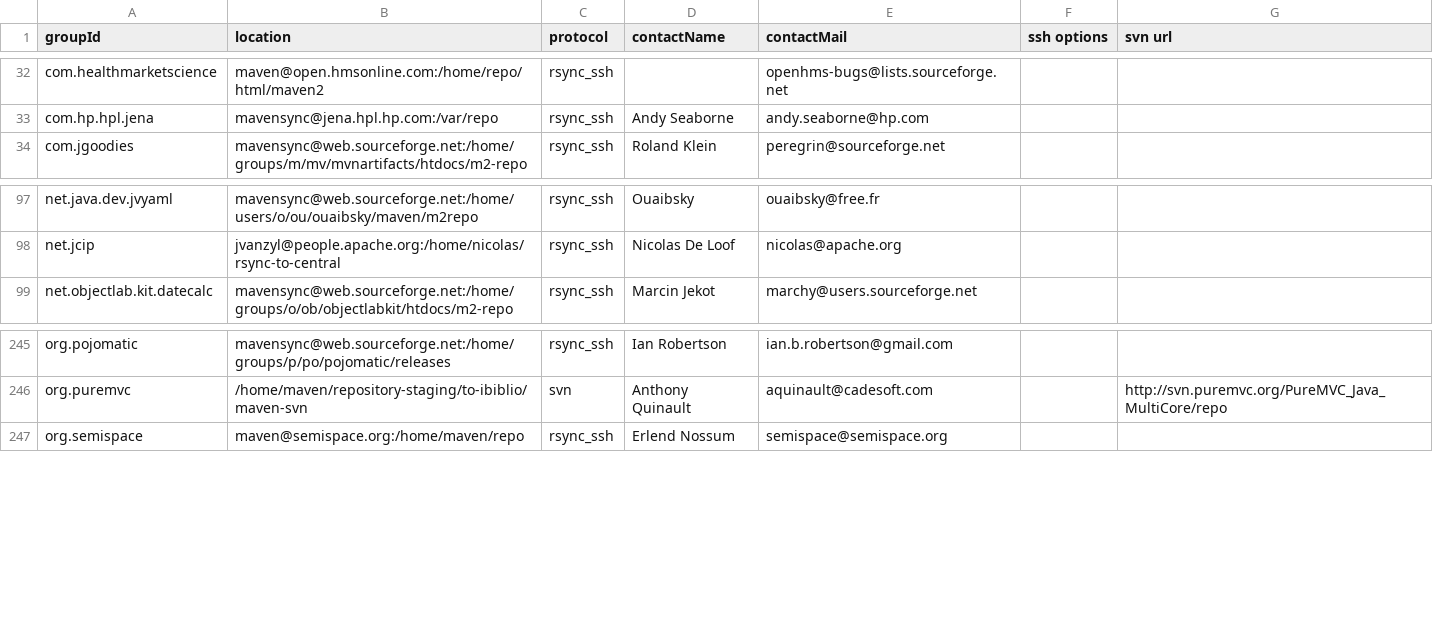
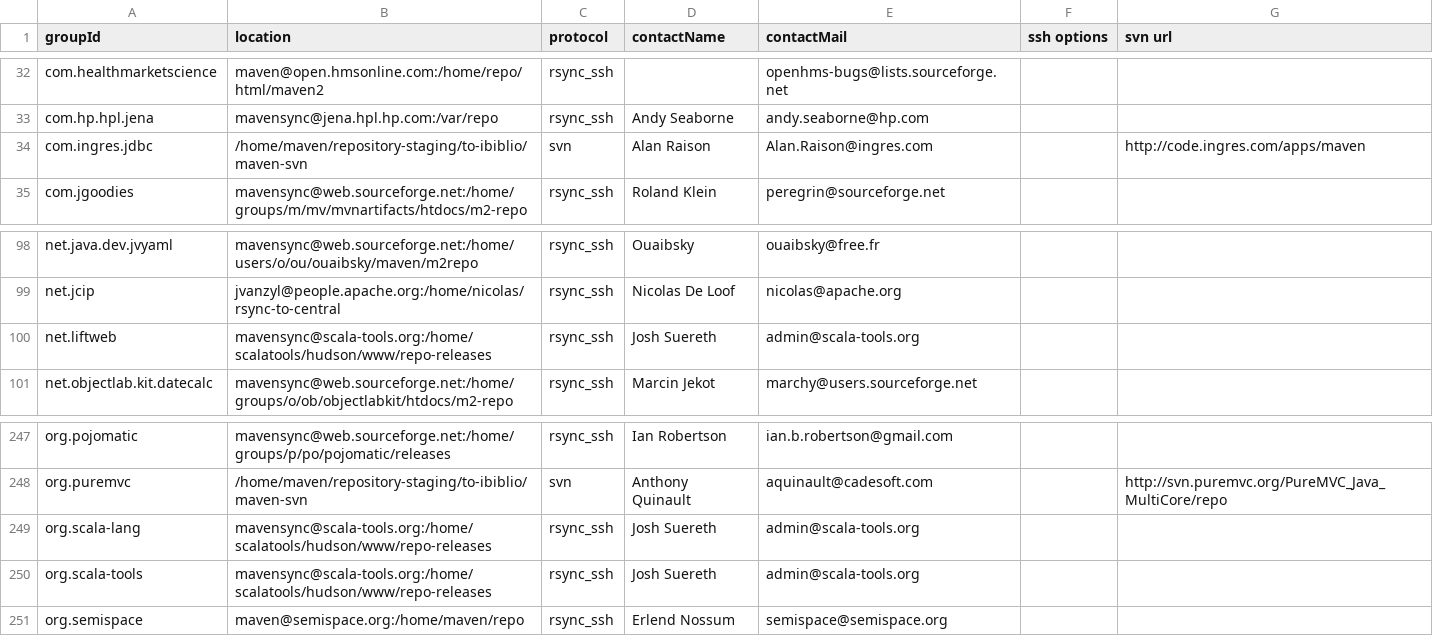
Before and after one commit to apache/maven-repository-tools, a CSV file: src/bin/synchronize/m2-sync/sync.csv, drawn as a sheet; only a part is shown, gaps mark what is left out.

Commit message:
[MAVENUPLOAD-2415]
git-svn-id: https://svn.apache.org/repos/asf/maven/repository-tools/trunk@792301 13f79535-47bb-0310-9956-ffa450edef68

```diff
--- a/src/bin/synchronize/m2-sync/sync.csv
+++ b/src/bin/synchronize/m2-sync/sync.csv
@@ -33,2 +33,3 @@
 "com.hp.hpl.jena","mavensync@jena.hpl.hp.com:/var/repo","rsync_ssh","Andy Seaborne","andy.seaborne@hp.com",,
+"com.ingres.jdbc","/home/maven/repository-staging/to-ibiblio/maven-svn","svn","Alan Raison","Alan.Raison@ingres.com",,http://code.ingres.com/apps/maven
 "com.jgoodies","mavensync@web.sourceforge.net:/home/groups/m/mv/mvnartifacts/htdocs/m2-repo","rsync_ssh","Roland Klein","peregrin@sourceforge.net",,
@@ -98,2 +99,3 @@
 "net.jcip","jvanzyl@people.apache.org:/home/nicolas/rsync-to-central","rsync_ssh","Nicolas De Loof","nicolas@apache.org",,
+"net.liftweb","mavensync@scala-tools.org:/home/scalatools/hudson/www/repo-releases","rsync_ssh","Josh Suereth","admin@scala-tools.org",,
 "net.objectlab.kit.datecalc","mavensync@web.sourceforge.net:/home/groups/o/ob/objectlabkit/htdocs/m2-repo","rsync_ssh","Marcin Jekot","marchy@users.sourceforge.net",,
@@ -246,2 +248,4 @@
 "org.puremvc","/home/maven/repository-staging/to-ibiblio/maven-svn","svn","Anthony Quinault","aquinault@cadesoft.com",,"http://svn.puremvc.org/PureMVC_Java_MultiCore/repo"
+"org.scala-lang","mavensync@scala-tools.org:/home/scalatools/hudson/www/repo-releases","rsync_ssh","Josh Suereth","admin@scala-tools.org",,
+"org.scala-tools","mavensync@scala-tools.org:/home/scalatools/hudson/www/repo-releases","rsync_ssh","Josh Suereth","admin@scala-tools.org",,
 "org.semispace","maven@semispace.org:/home/maven/repo","rsync_ssh","Erlend Nossum","semispace@semispace.org",,
```
